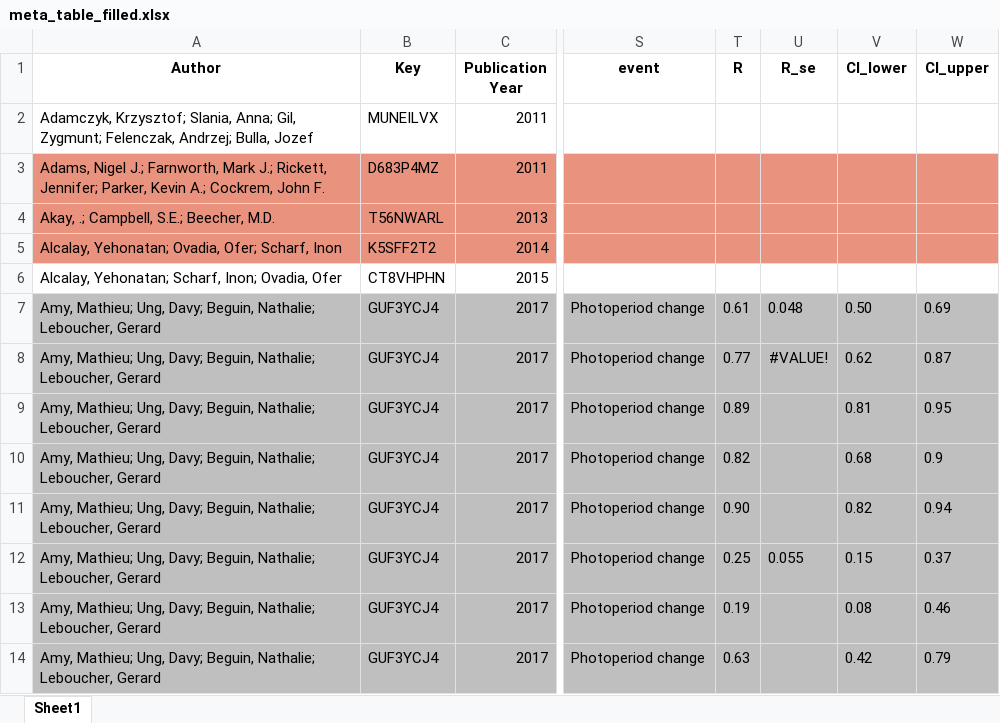
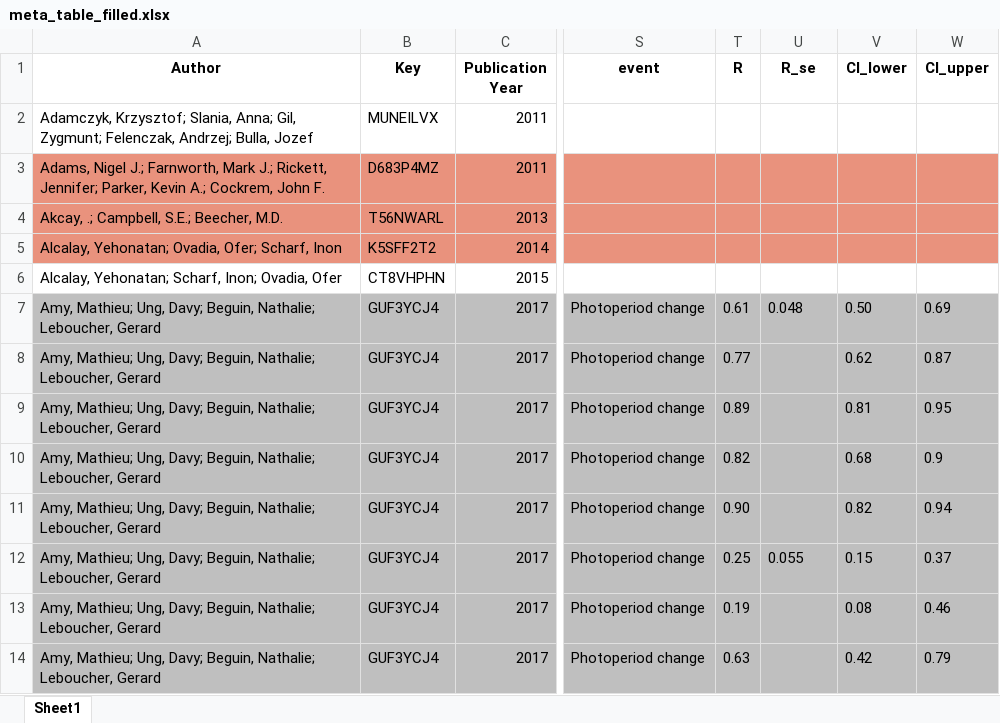
Before and after one commit to mastoffel/rpt_behav_meta, an Excel workbook: data/meta_table_filled.xlsx, sheet Sheet1, drawn as a sheet; only a part is shown, gaps mark what is left out; values as stored, in another font and other column widths than the file's, no borders; the diff covers the shown part only; the diff names each change by its address in the sheet, - before the commit and + after, or states it on an @@ line.

```diff
--- a/data/meta_table_filled.xlsx (sheet Sheet1)
+++ b/data/meta_table_filled.xlsx (sheet Sheet1)
-A4 (Author): Akay, .; Campbell, S.E.; Beecher, M.D.
+A4 (Author): Akcay, .; Campbell, S.E.; Beecher, M.D.
-U8 (R_se): #VALUE!
+U8 (R_se): (empty)
```
Also changed, not shown: 32 removed rows, 1 edited cell and cell formats elsewhere in this sheet, 15 other files.
